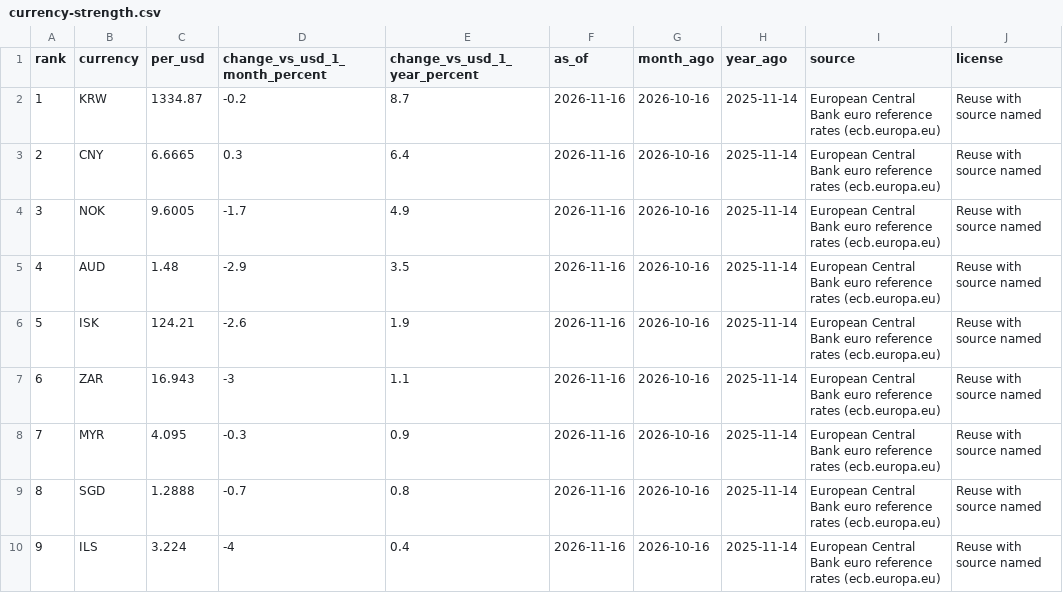
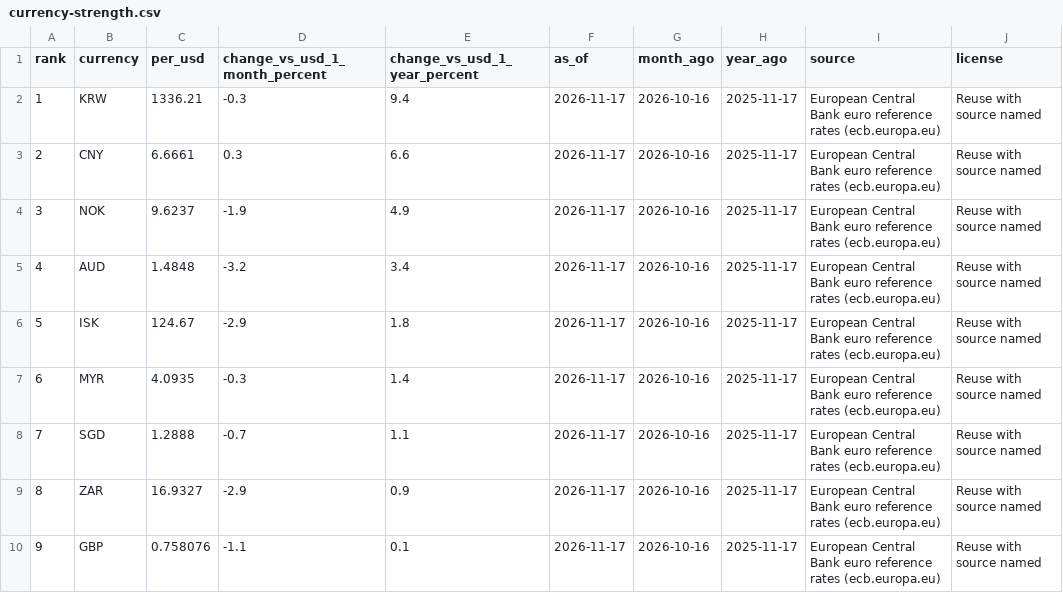
Before and after one commit to mantoufan/cvcm, a CSV file: public/rankings/currency-strength.csv, drawn as a sheet; only a part is shown; the diff covers the shown part only.

```diff
--- a/public/rankings/currency-strength.csv
+++ b/public/rankings/currency-strength.csv
@@ -1,10 +1,10 @@
 rank,currency,per_usd,change_vs_usd_1_month_percent,change_vs_usd_1_year_percent,as_of,month_ago,year_ago,source,license
-1,KRW,1334.87,-0.2,8.7,2026-11-16,2026-10-16,2025-11-14,European Central Bank euro reference rates (ecb.europa.eu),Reuse with source named
-2,CNY,6.6665,0.3,6.4,2026-11-16,2026-10-16,2025-11-14,European Central Bank euro reference rates (ecb.europa.eu),Reuse with source named
-3,NOK,9.6005,-1.7,4.9,2026-11-16,2026-10-16,2025-11-14,European Central Bank euro reference rates (ecb.europa.eu),Reuse with source named
-4,AUD,1.48,-2.9,3.5,2026-11-16,2026-10-16,2025-11-14,European Central Bank euro reference rates (ecb.europa.eu),Reuse with source named
-5,ISK,124.21,-2.6,1.9,2026-11-16,2026-10-16,2025-11-14,European Central Bank euro reference rates (ecb.europa.eu),Reuse with source named
-6,ZAR,16.943,-3,1.1,2026-11-16,2026-10-16,2025-11-14,European Central Bank euro reference rates (ecb.europa.eu),Reuse with source named
-7,MYR,4.095,-0.3,0.9,2026-11-16,2026-10-16,2025-11-14,European Central Bank euro reference rates (ecb.europa.eu),Reuse with source named
-8,SGD,1.2888,-0.7,0.8,2026-11-16,2026-10-16,2025-11-14,European Central Bank euro reference rates (ecb.europa.eu),Reuse with source named
-9,ILS,3.224,-4,0.4,2026-11-16,2026-10-16,2025-11-14,European Central Bank euro reference rates (ecb.europa.eu),Reuse with source named
+1,KRW,1336.21,-0.3,9.4,2026-11-17,2026-10-16,2025-11-17,European Central Bank euro reference rates (ecb.europa.eu),Reuse with source named
+2,CNY,6.6661,0.3,6.6,2026-11-17,2026-10-16,2025-11-17,European Central Bank euro reference rates (ecb.europa.eu),Reuse with source named
+3,NOK,9.6237,-1.9,4.9,2026-11-17,2026-10-16,2025-11-17,European Central Bank euro reference rates (ecb.europa.eu),Reuse with source named
+4,AUD,1.4848,-3.2,3.4,2026-11-17,2026-10-16,2025-11-17,European Central Bank euro reference rates (ecb.europa.eu),Reuse with source named
+5,ISK,124.67,-2.9,1.8,2026-11-17,2026-10-16,2025-11-17,European Central Bank euro reference rates (ecb.europa.eu),Reuse with source named
+6,MYR,4.0935,-0.3,1.4,2026-11-17,2026-10-16,2025-11-17,European Central Bank euro reference rates (ecb.europa.eu),Reuse with source named
+7,SGD,1.2888,-0.7,1.1,2026-11-17,2026-10-16,2025-11-17,European Central Bank euro reference rates (ecb.europa.eu),Reuse with source named
+8,ZAR,16.9327,-2.9,0.9,2026-11-17,2026-10-16,2025-11-17,European Central Bank euro reference rates (ecb.europa.eu),Reuse with source named
+9,GBP,0.758076,-1.1,0.1,2026-11-17,2026-10-16,2025-11-17,European Central Bank euro reference rates (ecb.europa.eu),Reuse with source named
```
Also changed, not shown: 106 edited cells elsewhere in this file, public/rankings/ai-companies.csv, public/rankings/ai-image-models.csv, 6 other files.
